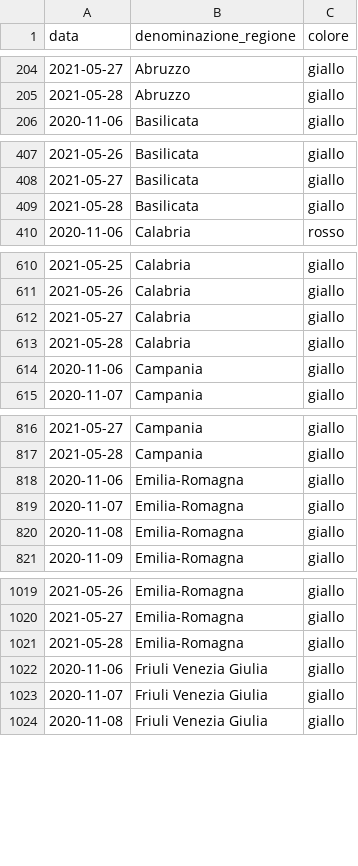
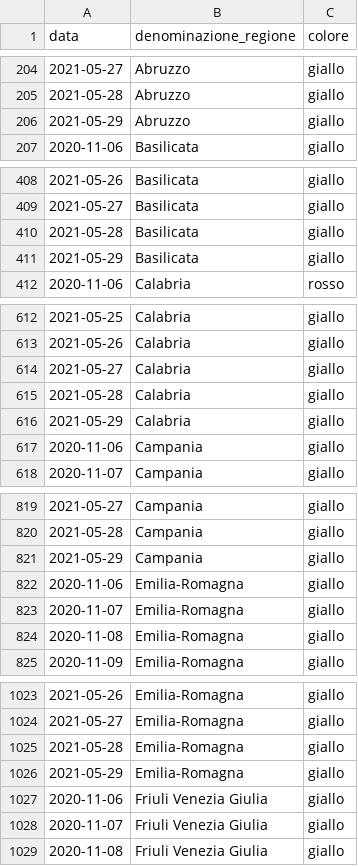
Before and after one commit to imcatta/restrizioni_regionali_covid, a CSV file: dataset.csv, drawn as a sheet; only a part is shown, gaps mark what is left out; the diff covers the shown part only; the diff names each change by its address in the sheet, - before the commit and + after, or states it on an @@ line.

Commit message:
Update dataset

```diff
--- a/dataset.csv
+++ b/dataset.csv
+row 206: 2021-05-29 | Abruzzo | giallo
+row 411: 2021-05-29 | Basilicata | giallo
+row 616: 2021-05-29 | Calabria | giallo
+row 821: 2021-05-29 | Campania | giallo
+row 1026: 2021-05-29 | Emilia-Romagna | giallo
```
Also changed, not shown: 16 added rows elsewhere in this file.
